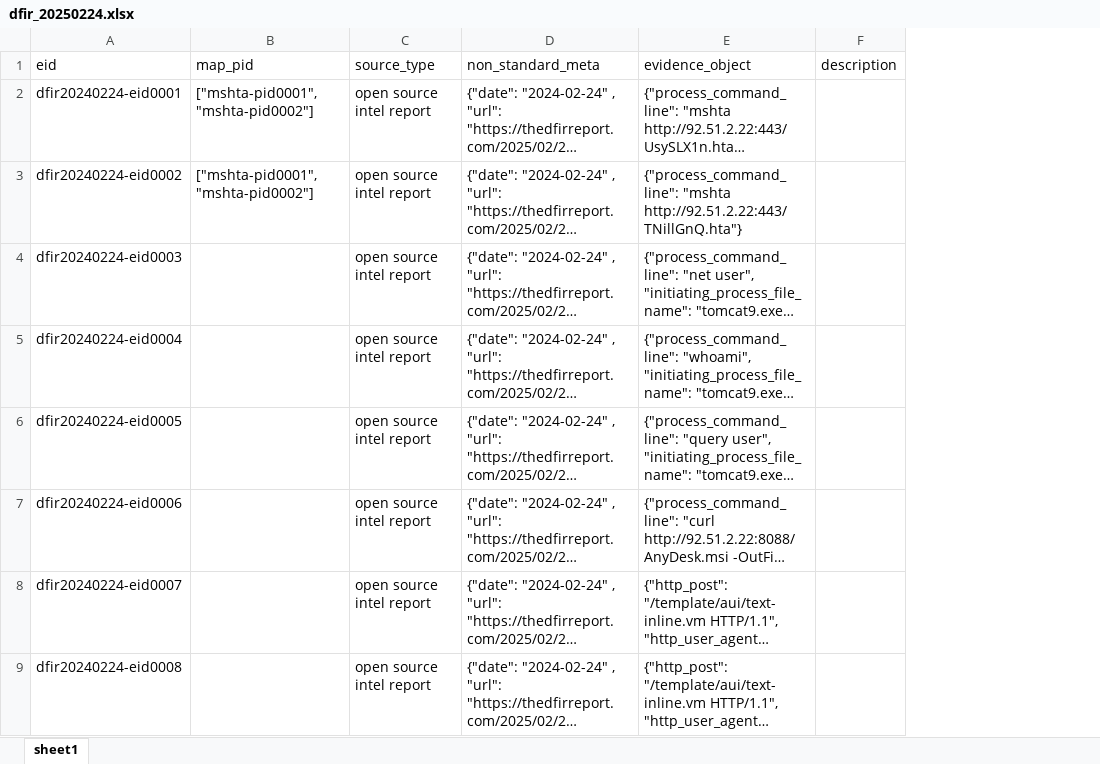
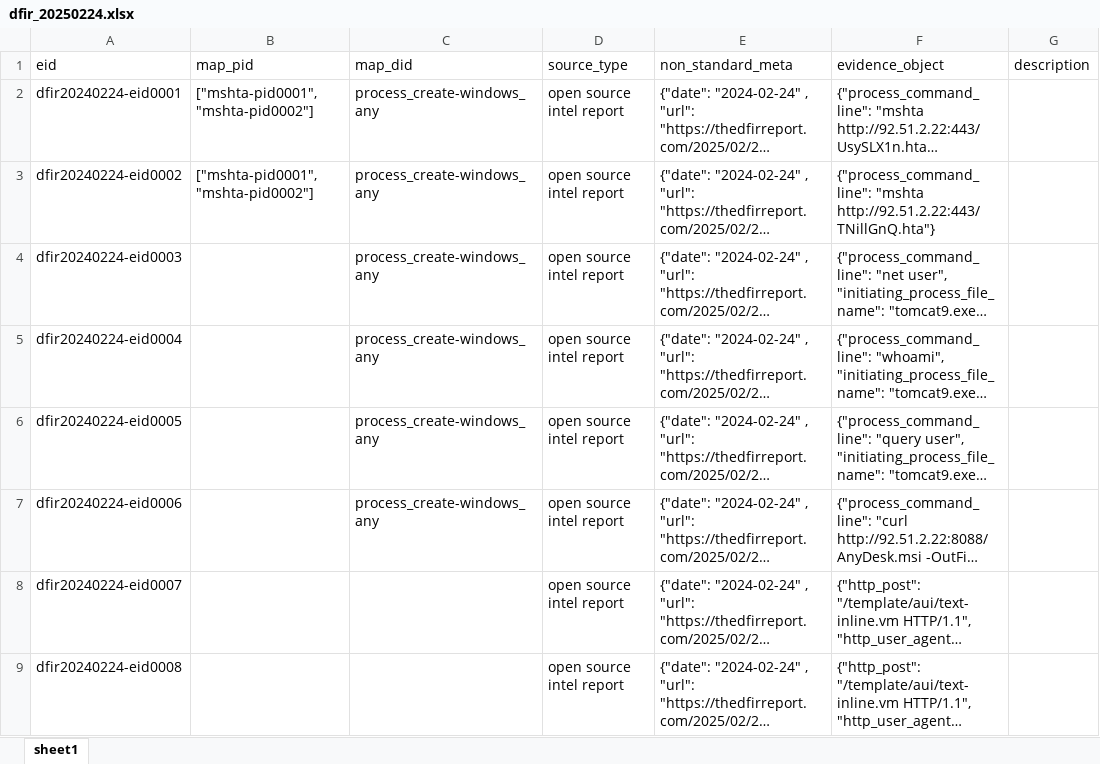
Before and after one commit to harveywargo2/h2w-delta, an Excel workbook: delta2/lib_e/dfir_osir/dfir_20250224.xlsx, sheet sheet1, drawn as a sheet; only a part is shown; long unchanged cells end in …; values as stored, in another font and other column widths than the file's, no borders; table styles not drawn; the diff names each change by its address in the sheet, - before the commit and + after, or states it on an @@ line.

Commit message:
update evidence

```diff
--- a/delta2/lib_e/dfir_osir/dfir_20250224.xlsx (sheet sheet1)
+++ b/delta2/lib_e/dfir_osir/dfir_20250224.xlsx (sheet sheet1)
+column C (map_did), rows 2-7: all process_create-windows_any
```
Also changed, not shown: delta2/lib_e/dfir_osir/dfir_20220808.xlsx, delta2/lib_e/temp_evidence.xlsx, 2 other files.
